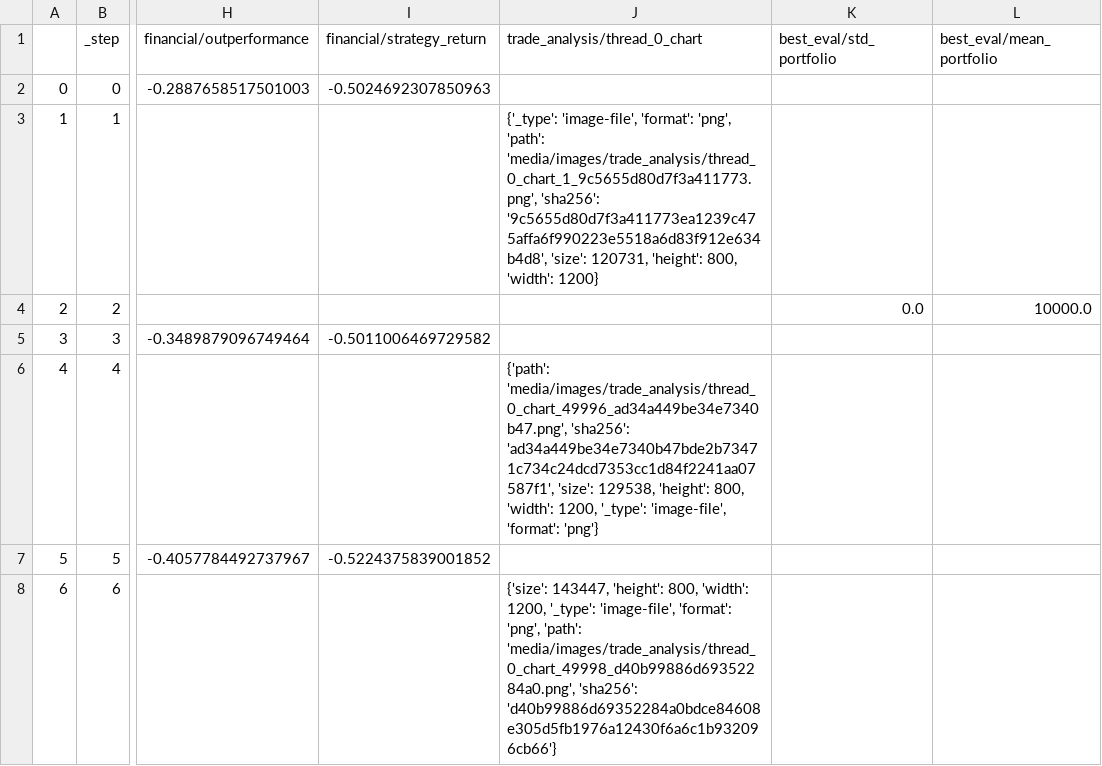
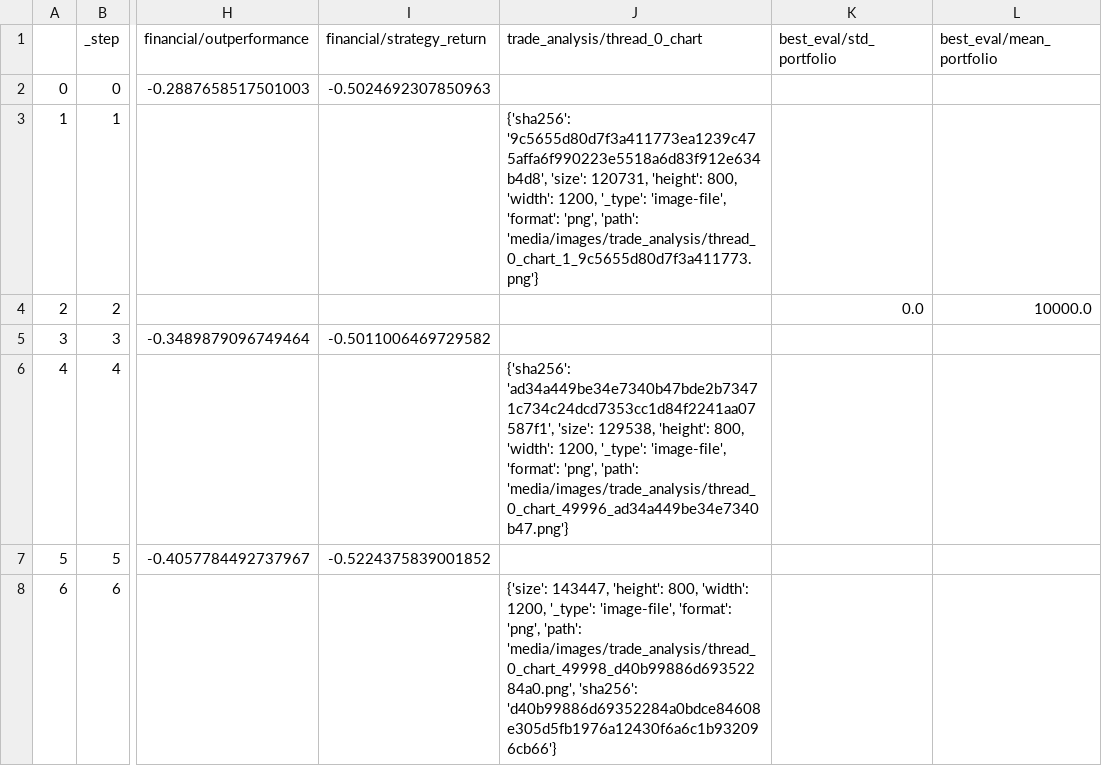
Before and after one commit to zhivko/ai-trading-bot-3, a CSV file: results/metrics.csv, drawn as a sheet; only a part is shown, gaps mark what is left out; the diff names each change by its address in the sheet, - before the commit and + after, or states it on an @@ line.

```diff
--- a/results/metrics.csv
+++ b/results/metrics.csv
-J3 (trade_analysis/thread_0_chart): {'_type': 'image-file', 'format': 'png', 'path': 'media/images/trade_analysis/thread_0_chart_1_9c5655d80d7f3a411773.png', 'sha256': '9c5655d80d7f3a411773ea1239c475affa6f990223e5518a6d83f912e634b4d8', 'size': 120731, 'height': 800, 'width': 1200}
+J3 (trade_analysis/thread_0_chart): {'sha256': '9c5655d80d7f3a411773ea1239c475affa6f990223e5518a6d83f912e634b4d8', 'size': 120731, 'height': 800, 'width': 1200, '_type': 'image-file', 'format': 'png', 'path': 'media/images/trade_analysis/thread_0_chart_1_9c5655d80d7f3a411773.png'}
-J6 (trade_analysis/thread_0_chart): {'path': 'media/images/trade_analysis/thread_0_chart_49996_ad34a449be34e7340b47.png', 'sha256': 'ad34a449be34e7340b47bde2b73471c734c24dcd7353cc1d84f2241aa07587f1', 'size': 129538, 'height': 800, 'width': 1200, '_type': 'image-file', 'format': 'png'}
+J6 (trade_analysis/thread_0_chart): {'sha256': 'ad34a449be34e7340b47bde2b73471c734c24dcd7353cc1d84f2241aa07587f1', 'size': 129538, 'height': 800, 'width': 1200, '_type': 'image-file', 'format': 'png', 'path': 'media/images/trade_analysis/thread_0_chart_49996_ad34a449be34e7340b47.png'}
```
Also changed, not shown: 1 other file.
